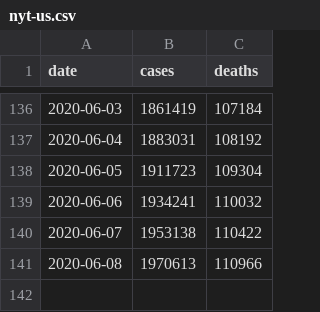
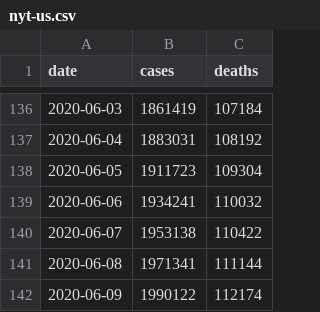
Before and after one commit to artcompiler/coronaviris, a CSV file: data/nyt-us.csv, drawn as a sheet; only a part is shown, gaps mark what is left out.

```diff
--- a/data/nyt-us.csv
+++ b/data/nyt-us.csv
@@ -140,2 +140,3 @@ date,cases,deaths
 2020-06-07,1953138,110422
-2020-06-08,1970613,110966
+2020-06-08,1971341,111144
+2020-06-09,1990122,112174
```
Also changed, not shown: data/nyt-us-states.csv, 1 other file.
